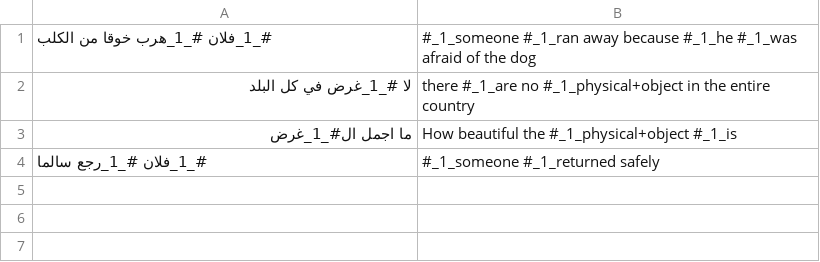
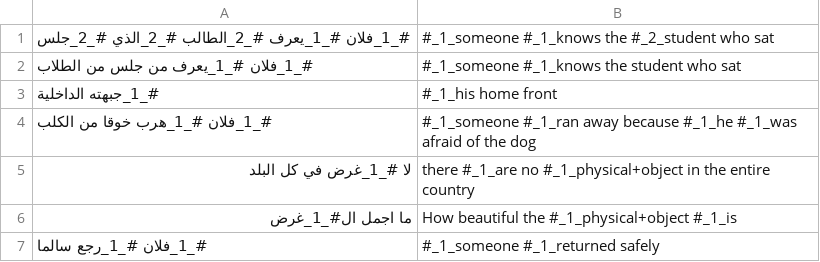
Before and after one commit to orgershoni/NLP-Pattern-Generator, a CSV file: pattern_inputs/all_patterns_arabic.csv, drawn as a sheet.

```diff
--- a/pattern_inputs/all_patterns_arabic.csv
+++ b/pattern_inputs/all_patterns_arabic.csv
@@ -1 +1,4 @@
+#_1_فلان #_1_يعرف #_2_الطالب #_2_الذي #_2_جلس,#_1_someone #_1_knows the #_2_student who sat
+#_1_فلان #_1_يعرف من جلس من الطلاب,#_1_someone #_1_knows the student who sat
+#_1_جبهته الداخلية,#_1_his home front
 #_1_فلان #_1_هرب خوقا من الكلب,#_1_someone #_1_ran away because #_1_he #_1_was afraid of the dog
```
Also changed, not shown: 5 other files.
